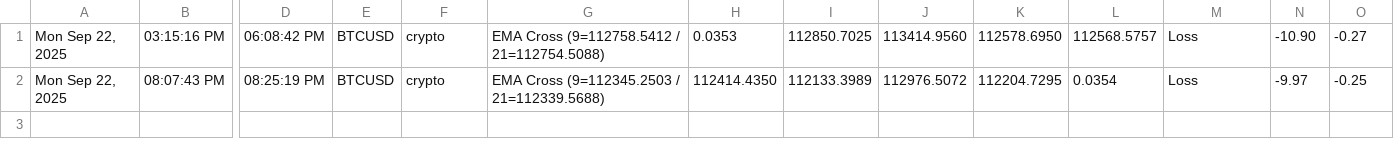
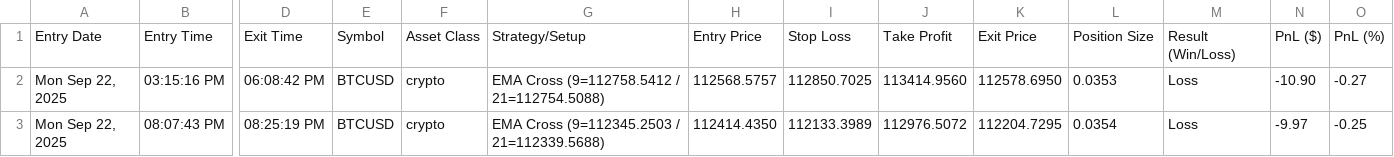
Before and after one commit to rickmunoz92/trading-bot-v2, a CSV file: BTCUSD.csv, drawn as a sheet; only a part is shown, gaps mark what is left out; addresses are those after the commit; rows hold the shown columns only; the diff names each change by its address in the sheet, - before the commit and + after, or states it on an @@ line.

```diff
--- a/BTCUSD.csv
+++ b/BTCUSD.csv
+row 1: Entry Date | Entry Time | Exit Time | Symbol | Asset Class | Strategy/Setup | Entry Price | Stop Loss | Take Profit | Exit Price | Position Size | Result (Win/Loss) | PnL ($) | PnL (%)
-H2: 0.0353
+H2: 112568.5757
-L2: 112568.5757
+L2: 0.0353
```
Also changed, not shown: 1 other file.
